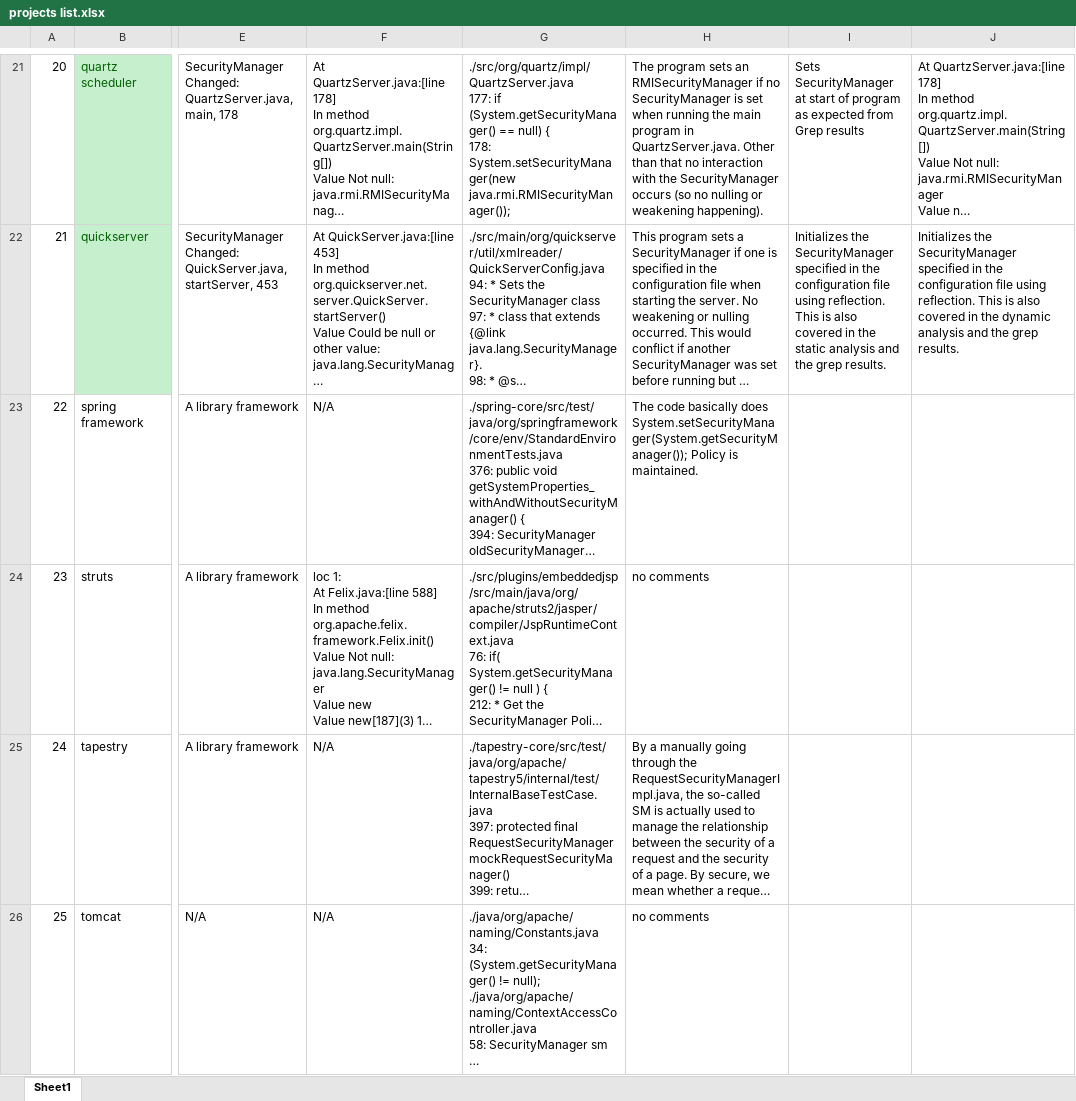
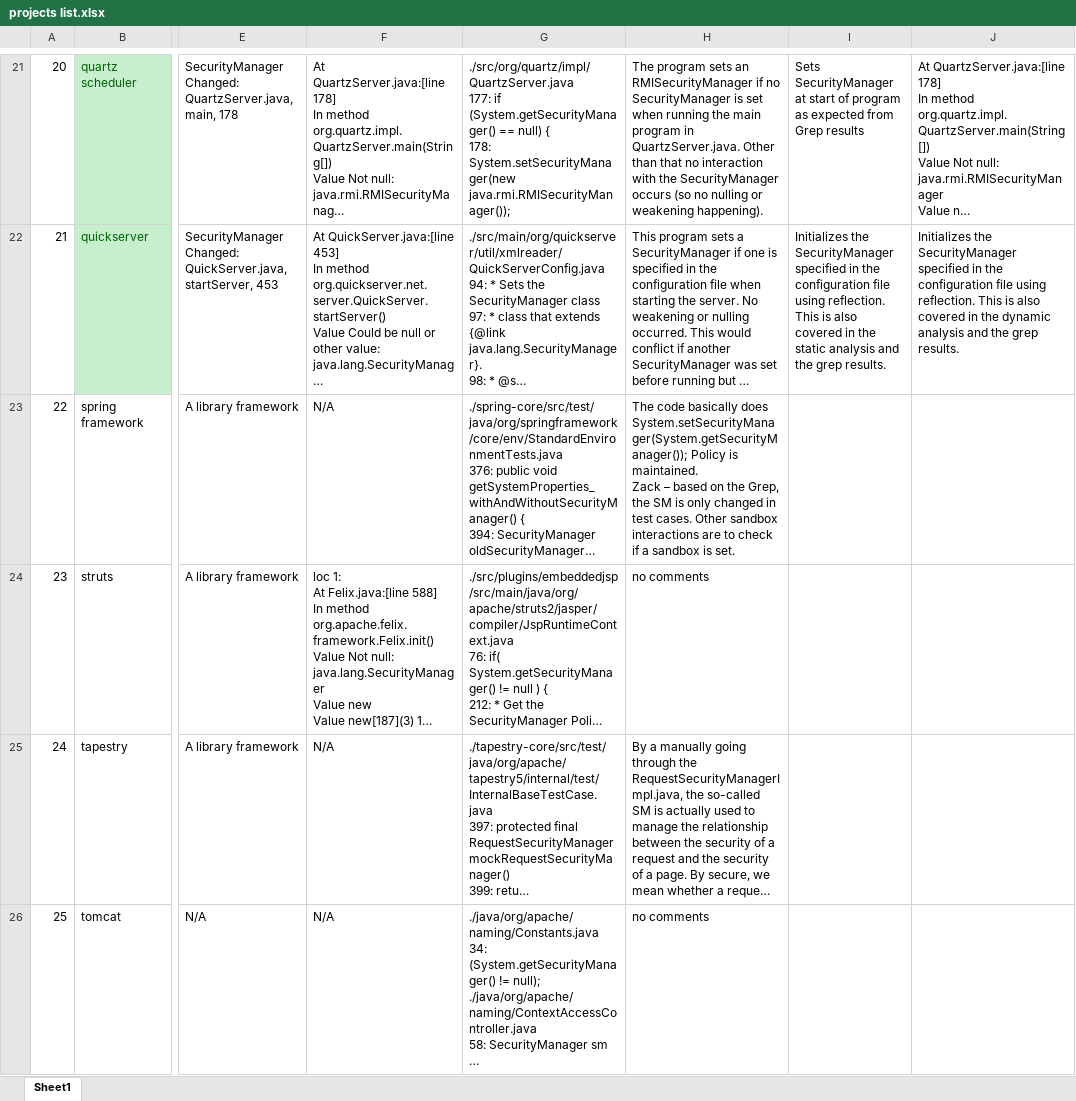
Before and after one commit to SecurityManagerCodeBase/ProjectsProfiles, an Excel workbook: projects list.xlsx, sheet Sheet1, drawn as a sheet; only a part is shown, gaps mark what is left out; long unchanged cells end in …; values as stored, in another font and other column widths than the file's, no borders; ↵ is a line break in a cell; the diff covers the shown part only; the diff names each change by its address in the sheet, - before the commit and + after, or states it on an @@ line.

```diff
--- a/projects list.xlsx (sheet Sheet1)
+++ b/projects list.xlsx (sheet Sheet1)
-H23: …is maintained.
+H23: …is maintained. ↵ Zack – based on the Grep, the SM is only changed in test cases. Other sandbox interactions are to check if a sandbox is set.
```
Also changed, not shown: 2 edited cells elsewhere in this sheet.
